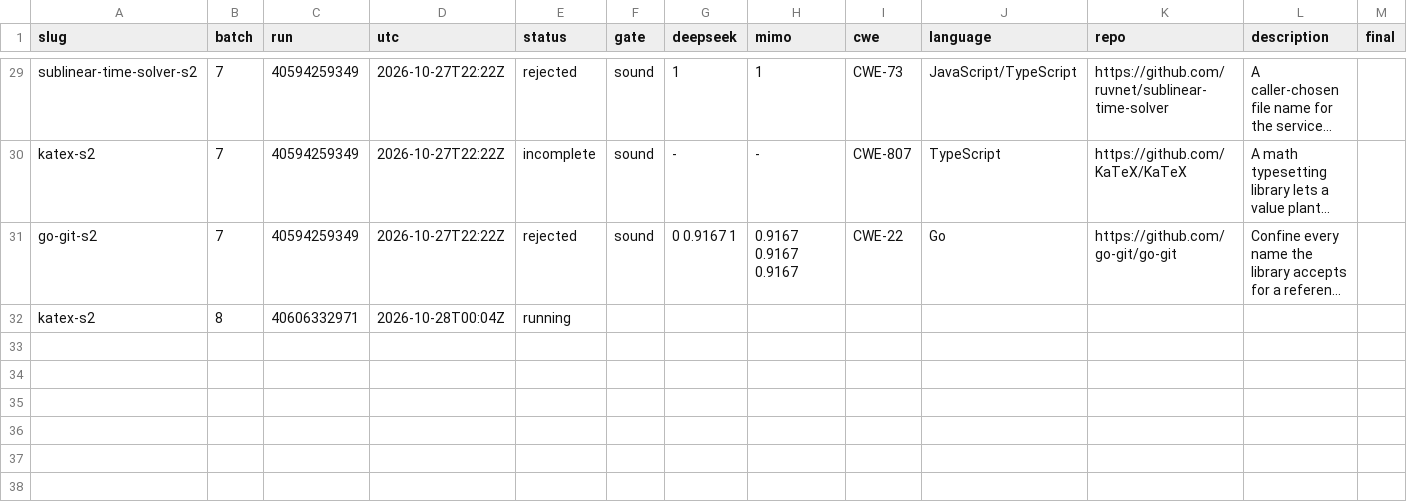
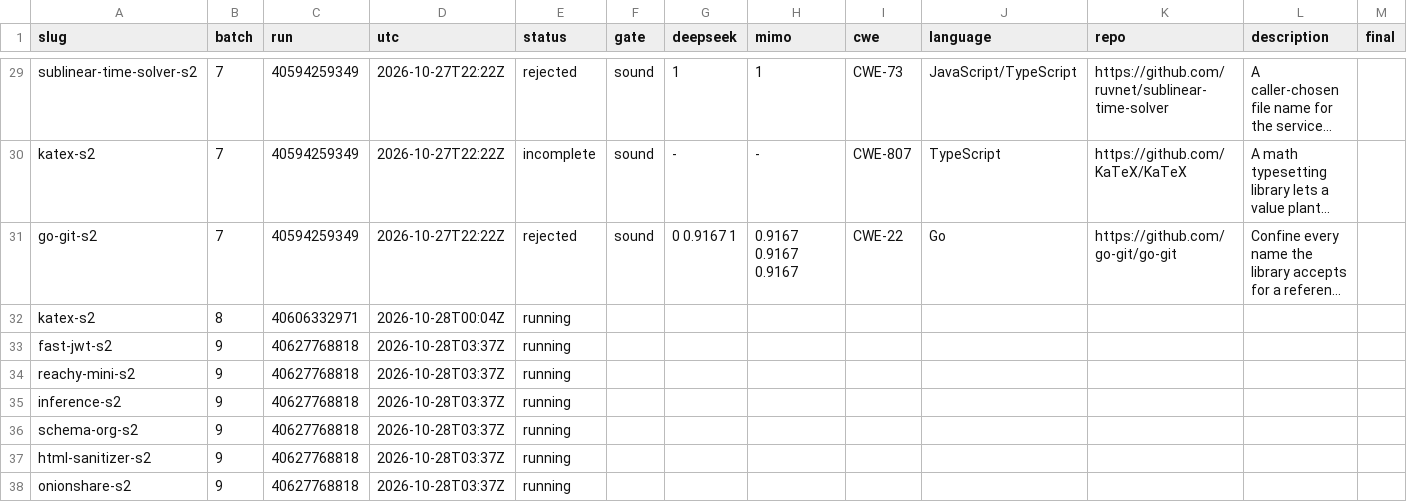
Before and after one commit to sherazrazadev/swe-benching, a TSV file: reports/actions/tasks.tsv, drawn as a sheet; only a part is shown, gaps mark what is left out; long unchanged cells end in …; rows hold the shown columns only; the diff names each change by its address in the sheet, - before the commit and + after, or states it on an @@ line.

```diff
--- a/reports/actions/tasks.tsv
+++ b/reports/actions/tasks.tsv
+row 33: fast-jwt-s2 | 9 | 40627768818 | 2026-10-28T03:37Z | running
+row 34: reachy-mini-s2 | 9 | 40627768818 | 2026-10-28T03:37Z | running
+row 35: inference-s2 | 9 | 40627768818 | 2026-10-28T03:37Z | running
+row 36: schema-org-s2 | 9 | 40627768818 | 2026-10-28T03:37Z | running
+row 37: html-sanitizer-s2 | 9 | 40627768818 | 2026-10-28T03:37Z | running
+row 38: onionshare-s2 | 9 | 40627768818 | 2026-10-28T03:37Z | running
```
